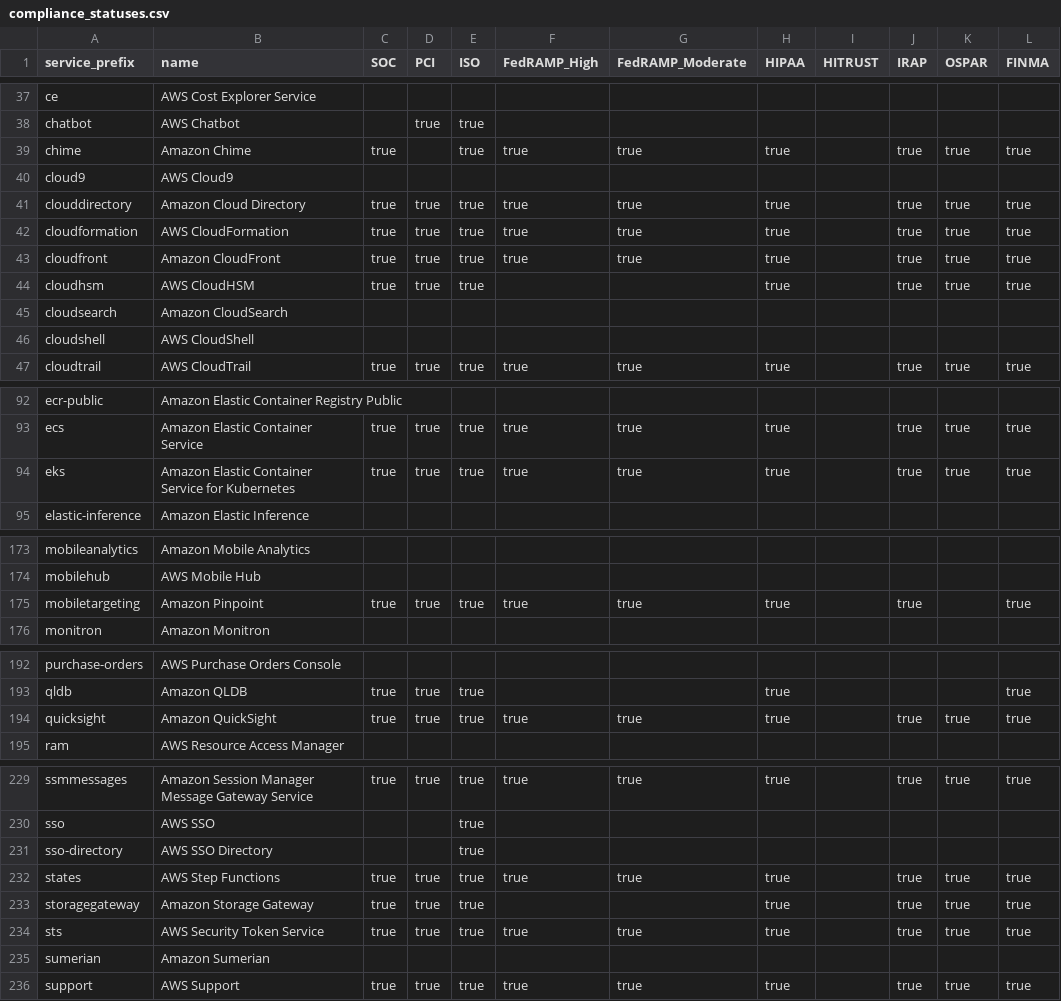
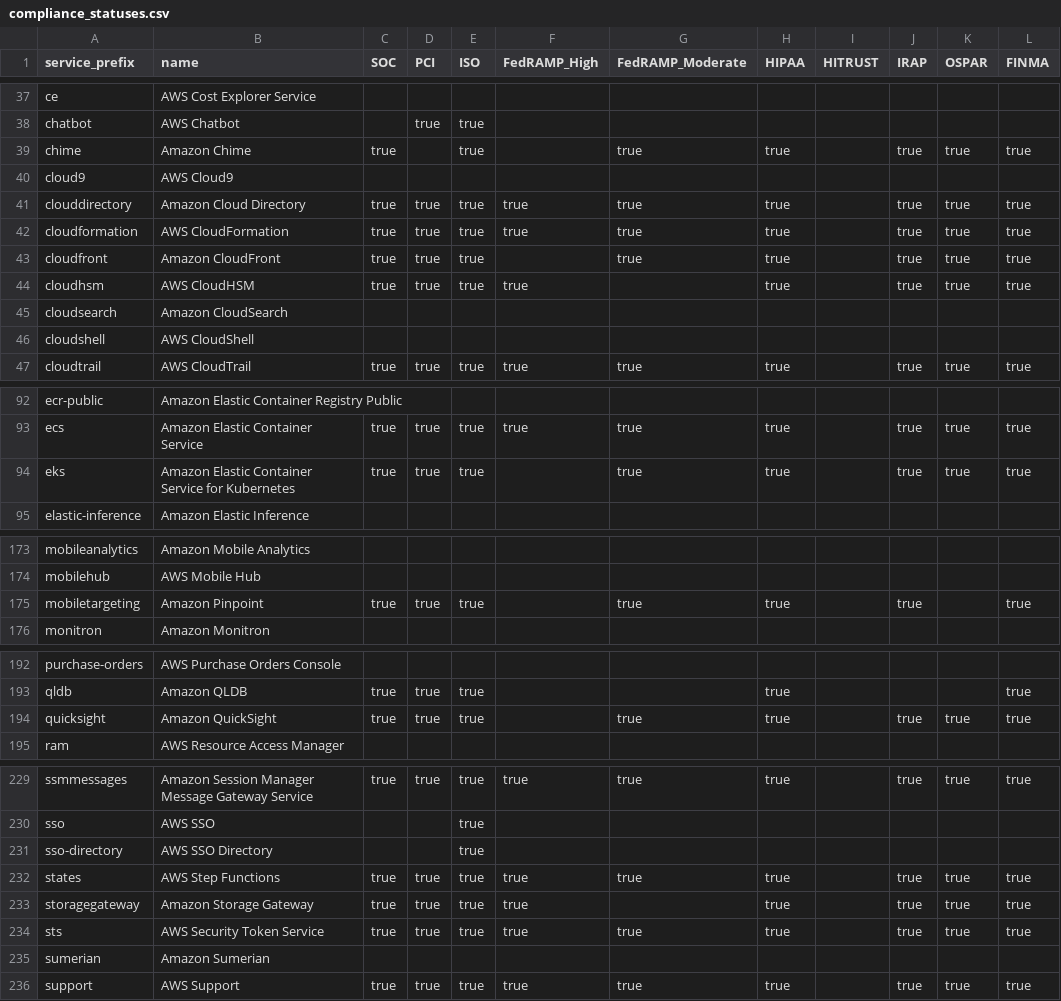
Before and after one commit to python-js1211/allow-lister-ass, a CSV file: aws_allowlister/data/compliance_statuses.csv, drawn as a sheet; only a part is shown, gaps mark what is left out; the diff covers the shown part only.

```diff
--- a/aws_allowlister/data/compliance_statuses.csv
+++ b/aws_allowlister/data/compliance_statuses.csv
@@ -38,3 +38,3 @@ ce,AWS Cost Explorer Service,,,,,,,,,,
 chatbot,AWS Chatbot,,true,true,,,,,,,
-chime,Amazon Chime,true,,true,true,true,true,,true,true,true
+chime,Amazon Chime,true,,true,,true,true,,true,true,true
 cloud9,AWS Cloud9,,,,,,,,,,
@@ -42,4 +42,4 @@ clouddirectory,Amazon Cloud Directory,true,true,true,true,true,true,,true,true,t
 cloudformation,AWS CloudFormation,true,true,true,true,true,true,,true,true,true
-cloudfront,Amazon CloudFront,true,true,true,true,true,true,,true,true,true
-cloudhsm,AWS CloudHSM,true,true,true,,,true,,true,true,true
+cloudfront,Amazon CloudFront,true,true,true,,true,true,,true,true,true
+cloudhsm,AWS CloudHSM,true,true,true,true,,true,,true,true,true
 cloudsearch,Amazon CloudSearch,,,,,,,,,,
@@ -93,3 +93,3 @@ ecr-public,Amazon Elastic Container Registry Public,,,,,,,,,,
 ecs,Amazon Elastic Container Service,true,true,true,true,true,true,,true,true,true
-eks,Amazon Elastic Container Service for Kubernetes,true,true,true,true,true,true,,true,true,true
+eks,Amazon Elastic Container Service for Kubernetes,true,true,true,,true,true,,true,true,true
 elastic-inference,Amazon Elastic Inference,,,,,,,,,,
@@ -174,3 +174,3 @@ mobileanalytics,Amazon Mobile Analytics,,,,,,,,,,
 mobilehub,AWS Mobile Hub,,,,,,,,,,
-mobiletargeting,Amazon Pinpoint,true,true,true,true,true,true,,true,,true
+mobiletargeting,Amazon Pinpoint,true,true,true,,true,true,,true,,true
 monitron,Amazon Monitron,,,,,,,,,,
@@ -193,3 +193,3 @@ purchase-orders,AWS Purchase Orders Console,,,,,,,,,,
 qldb,Amazon QLDB,true,true,true,,,true,,,,true
-quicksight,Amazon QuickSight,true,true,true,true,true,true,,true,true,true
+quicksight,Amazon QuickSight,true,true,true,,true,true,,true,true,true
 ram,AWS Resource Access Manager,,,,,,,,,,
@@ -232,3 +232,3 @@ sso-directory,AWS SSO Directory,,,true,,,,,,,
 states,AWS Step Functions,true,true,true,true,true,true,,true,true,true
-storagegateway,Amazon Storage Gateway,true,true,true,,,true,,true,true,true
+storagegateway,Amazon Storage Gateway,true,true,true,true,,true,,true,true,true
 sts,AWS Security Token Service,true,true,true,true,true,true,,true,true,true
```
Also changed, not shown: 11 edited cells elsewhere in this file, 2 other files.
